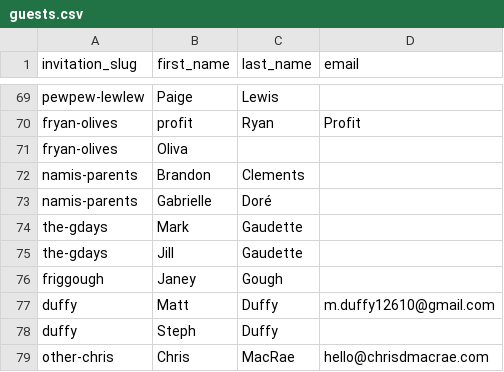
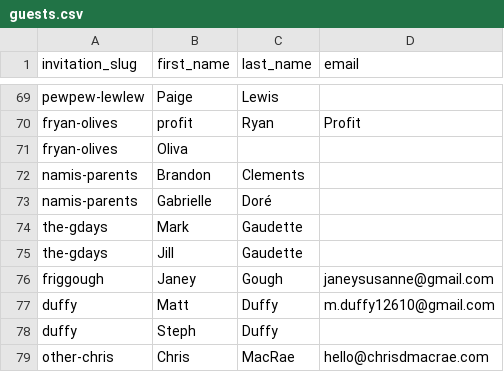
Before and after one commit to ncphillips/larawed, a CSV file: data/guests.csv, drawn as a sheet; only a part is shown, gaps mark what is left out.

```diff
--- a/data/guests.csv
+++ b/data/guests.csv
@@ -75,3 +75,3 @@ the-gdays,Mark,Gaudette,
 the-gdays,Jill,Gaudette,
-friggough,Janey,Gough,
+friggough,Janey,Gough,janeysusanne@gmail.com
 duffy,Matt,Duffy,m.duffy12610@gmail.com
```
Also changed, not shown: 2 other files.
